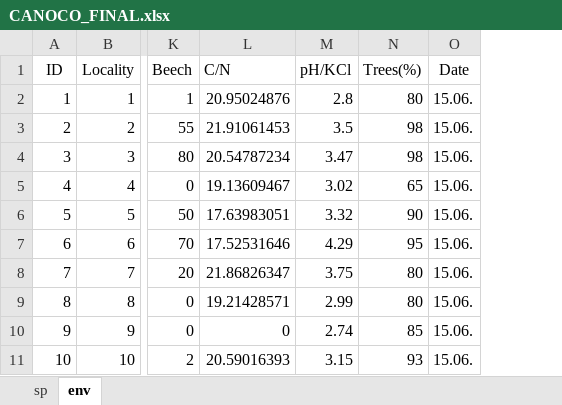
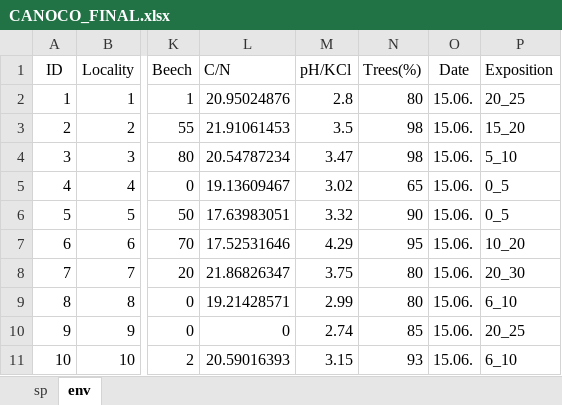
Before and after one commit to DomecStoces/Beskydy, an Excel workbook: CANOCO_FINAL.xlsx, sheet env, drawn as a sheet; only a part is shown, gaps mark what is left out; values as stored, in another font and other column widths than the file's, no borders; the diff names each change by its address in the sheet, - before the commit and + after, or states it on an @@ line.

Commit message:
adding exposition

```diff
--- a/CANOCO_FINAL.xlsx (sheet env)
+++ b/CANOCO_FINAL.xlsx (sheet env)
+column P (Exposition), rows 2-11: 20_25 | 15_20 | 5_10 | 0_5 | 0_5 | 10_20 | 20_30 | 6_10 | 20_25 | 6_10
```
